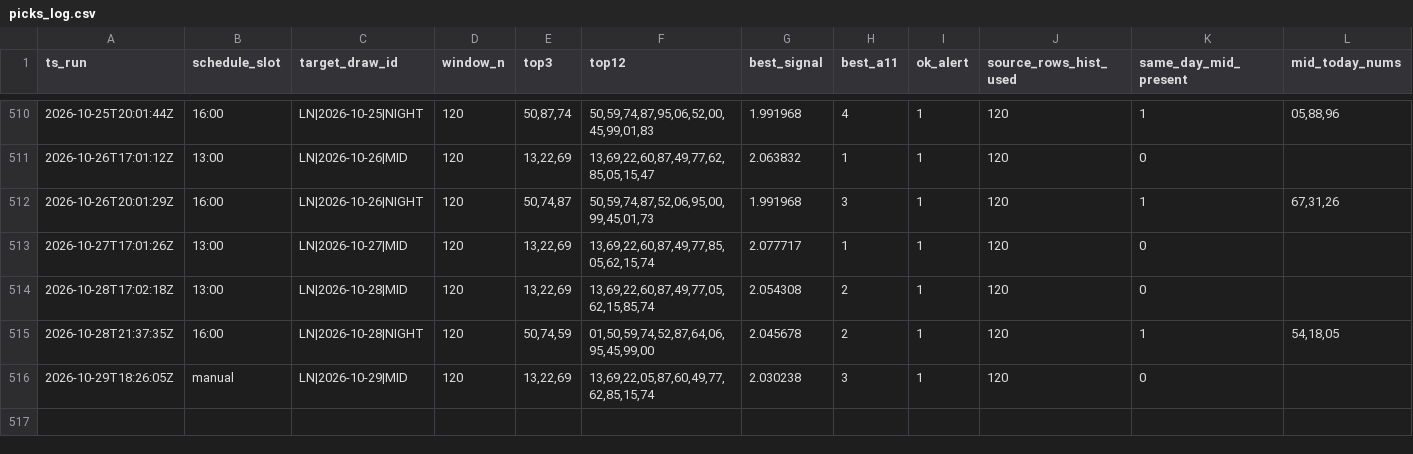
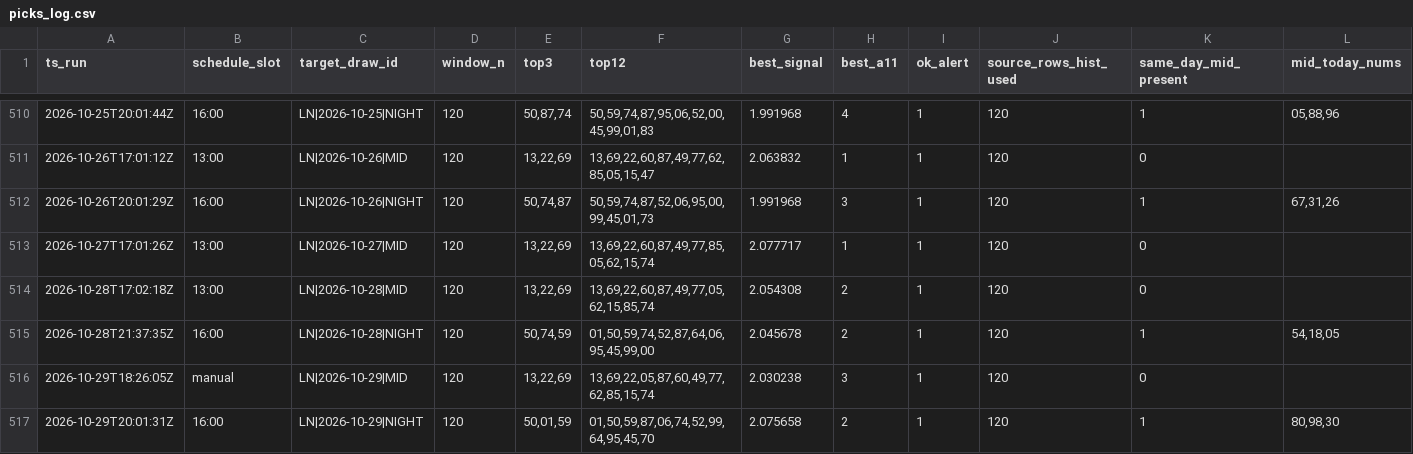
Before and after one commit to carbosota1/LOTERIA-NACIONAL-2, a CSV file: data/picks_log.csv, drawn as a sheet; only a part is shown, gaps mark what is left out; rows hold the shown columns only; the diff names each change by its address in the sheet, - before the commit and + after, or states it on an @@ line.

Commit message:
LN update (history/logs)

```diff
--- a/data/picks_log.csv
+++ b/data/picks_log.csv
+row 517: 2026-10-29T20:01:31Z | 16:00 | LN|2026-10-29|NIGHT | 120 | 50,01,59 | 01,50,59,87,06,74,52,99,64,95,45,70 | 2.075658 | 2 | 1 | 120 | 1 | 80,98,30
```
